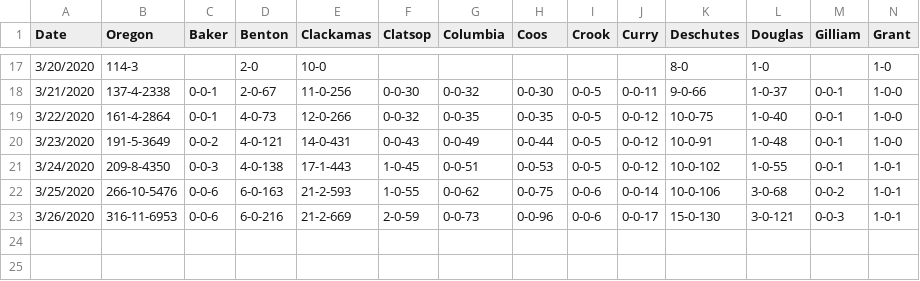
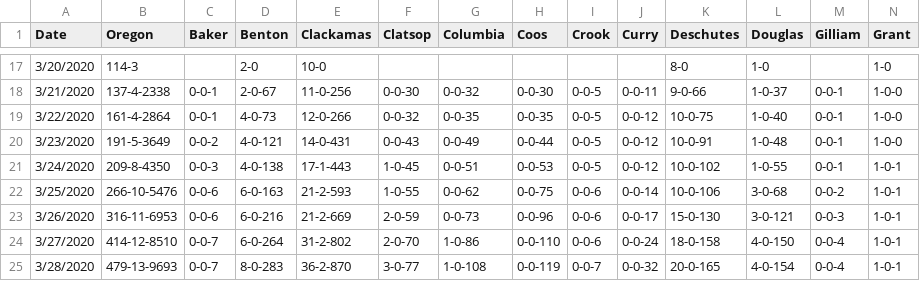
Before and after one commit to benjiantolin/virusOregon, a CSV file: assets/timeseries/virusOregon.csv, drawn as a sheet; only a part is shown, gaps mark what is left out; rows hold the shown columns only; the diff names each change by its address in the sheet, - before the commit and + after, or states it on an @@ line.

```diff
--- a/assets/timeseries/virusOregon.csv
+++ b/assets/timeseries/virusOregon.csv
+row 24: 3/27/2020 | 414-12-8510 | 0-0-7 | 6-0-264 | 31-2-802 | 2-0-70 | 1-0-86 | 0-0-110 | 0-0-6 | 0-0-24 | 18-0-158 | 4-0-150 | 0-0-4 | 1-0-1
+row 25: 3/28/2020 | 479-13-9693 | 0-0-7 | 8-0-283 | 36-2-870 | 3-0-77 | 1-0-108 | 0-0-119 | 0-0-7 | 0-0-32 | 20-0-165 | 4-0-154 | 0-0-4 | 1-0-1
```
Also changed, not shown: 15 other files.
